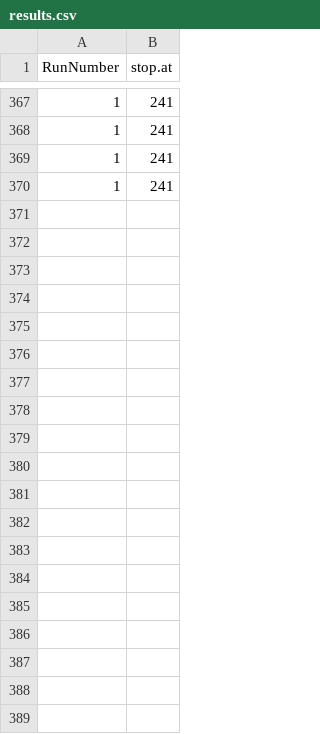
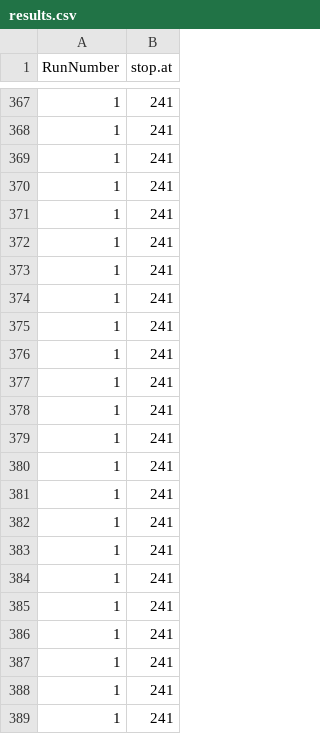
Before and after one commit to A-Ruskov/Virus_Cell_Interactions, a CSV file: output/results.csv, drawn as a sheet; only a part is shown, gaps mark what is left out; the diff covers the shown part only; the diff names each change by its address in the sheet, - before the commit and + after, or states it on an @@ line.

```diff
--- a/output/results.csv
+++ b/output/results.csv
+row 371: 1 | 241
+row 372: 1 | 241
+row 373: 1 | 241
+row 374: 1 | 241
+row 375: 1 | 241
+row 376: 1 | 241
+row 377: 1 | 241
+row 378: 1 | 241
+row 379: 1 | 241
+row 380: 1 | 241
+row 381: 1 | 241
+row 382: 1 | 241
+row 383: 1 | 241
+row 384: 1 | 241
+row 385: 1 | 241
+row 386: 1 | 241
+row 387: 1 | 241
+row 388: 1 | 241
+row 389: 1 | 241
```
Also changed, not shown: 45 added rows elsewhere in this file, output/record.csv, 15 other files.
